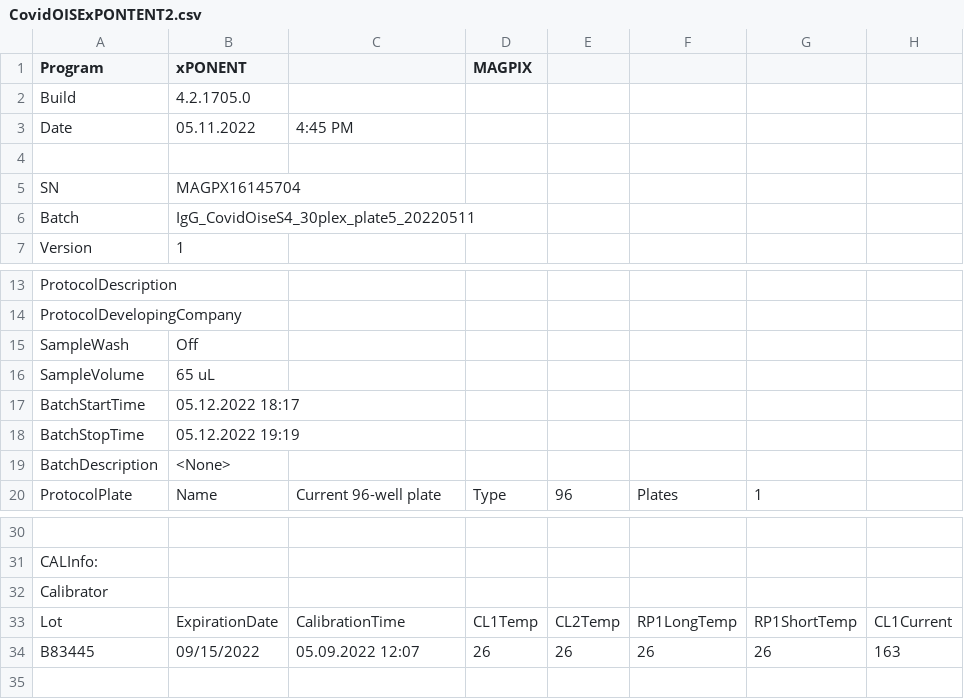
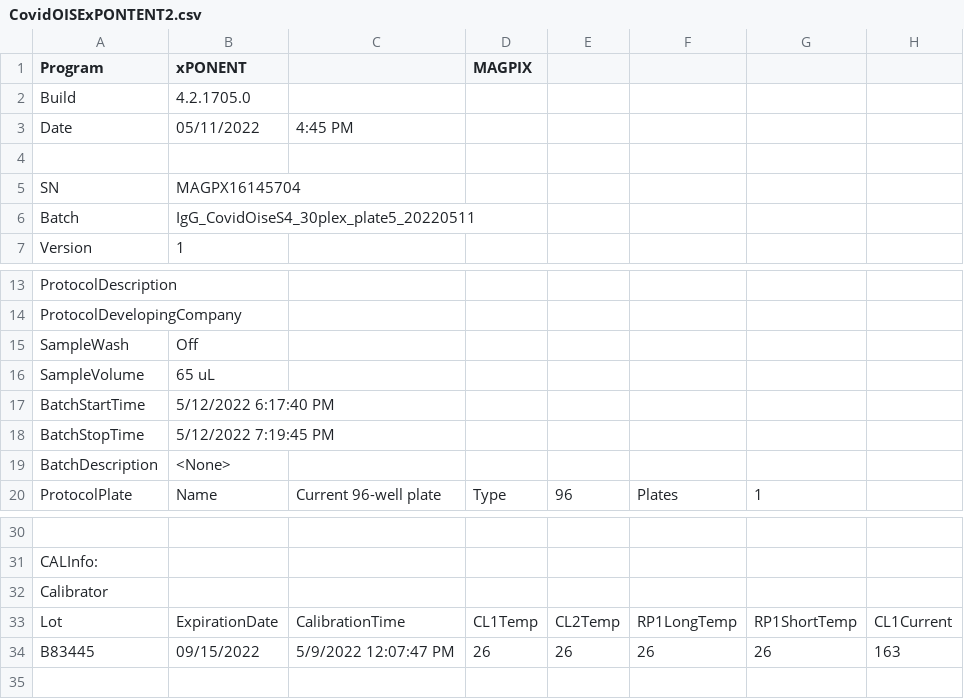
Before and after one commit to cran/PvSTATEM, a CSV file: inst/extdata/multiplate_lite/CovidOISExPONTENT2.csv, drawn as a sheet; only a part is shown, gaps mark what is left out; the diff names each change by its address in the sheet, - before the commit and + after, or states it on an @@ line.

```diff
--- a/inst/extdata/multiplate_lite/CovidOISExPONTENT2.csv
+++ b/inst/extdata/multiplate_lite/CovidOISExPONTENT2.csv
-B3 (xPONENT): 05.11.2022
+B3 (xPONENT): 05/11/2022
-B17 (xPONENT): 05.12.2022 18:17
+B17 (xPONENT): 5/12/2022 6:17:40 PM
-B18 (xPONENT): 05.12.2022 19:19
+B18 (xPONENT): 5/12/2022 7:19:45 PM
-C34: 05.09.2022 12:07
+C34: 5/9/2022 12:07:47 PM
```
Also changed, not shown: inst/extdata/multiplate_lite/CovidOISExPONTENT.csv, 5 other files.
